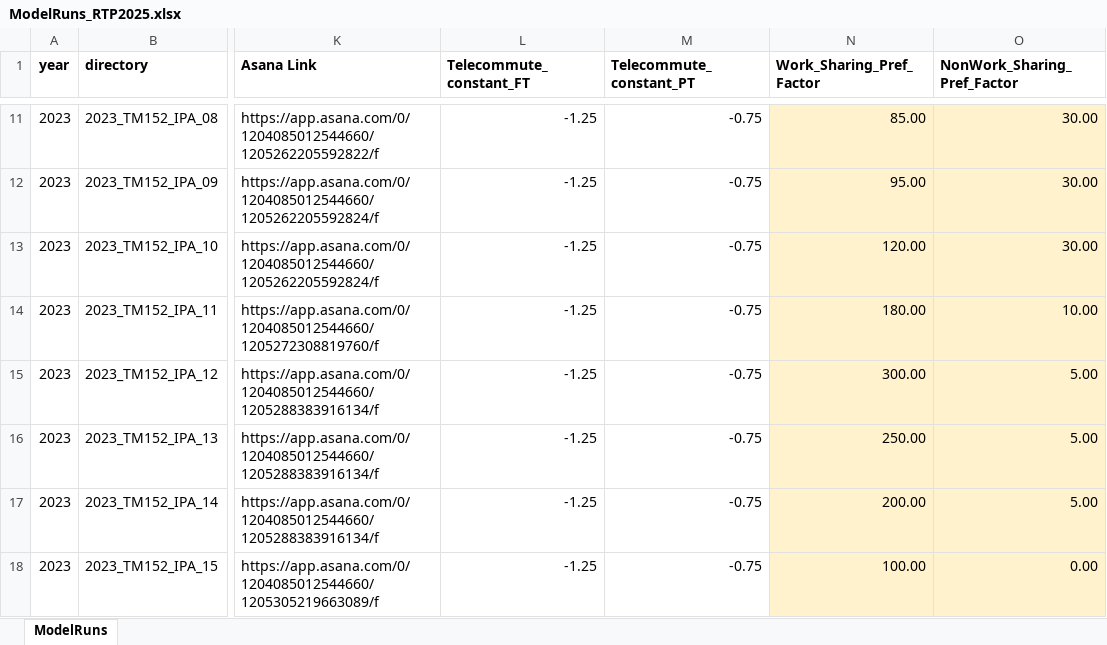
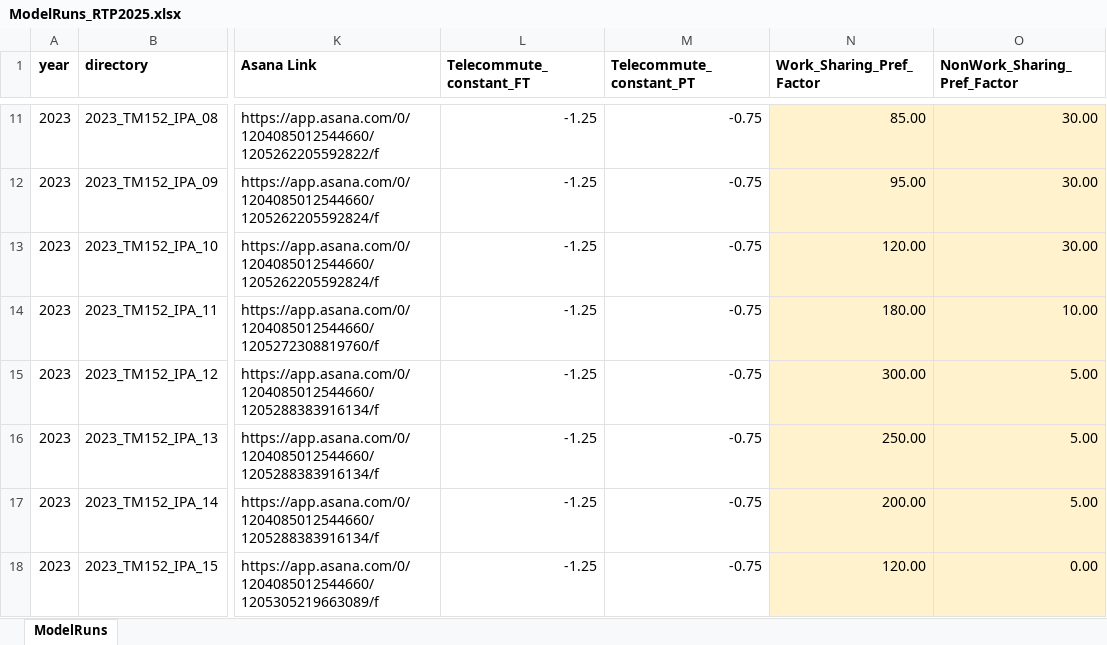
Before and after one commit to BayAreaMetro/travel-model-one, an Excel workbook: utilities/RTP/config_RTP2025/ModelRuns_RTP2025.xlsx, sheet ModelRuns, drawn as a sheet; only a part is shown, gaps mark what is left out; values as stored, in another font and other column widths than the file's, no borders; the diff names each change by its address in the sheet, - before the commit and + after, or states it on an @@ line.

Commit message:
Rerunning 2023_TM152_IPA_15; updated param slightly

```diff
--- a/utilities/RTP/config_RTP2025/ModelRuns_RTP2025.xlsx (sheet ModelRuns)
+++ b/utilities/RTP/config_RTP2025/ModelRuns_RTP2025.xlsx (sheet ModelRuns)
-N18 (Work_Sharing_Pref_Factor): 100.00
+N18 (Work_Sharing_Pref_Factor): 120.00
```
